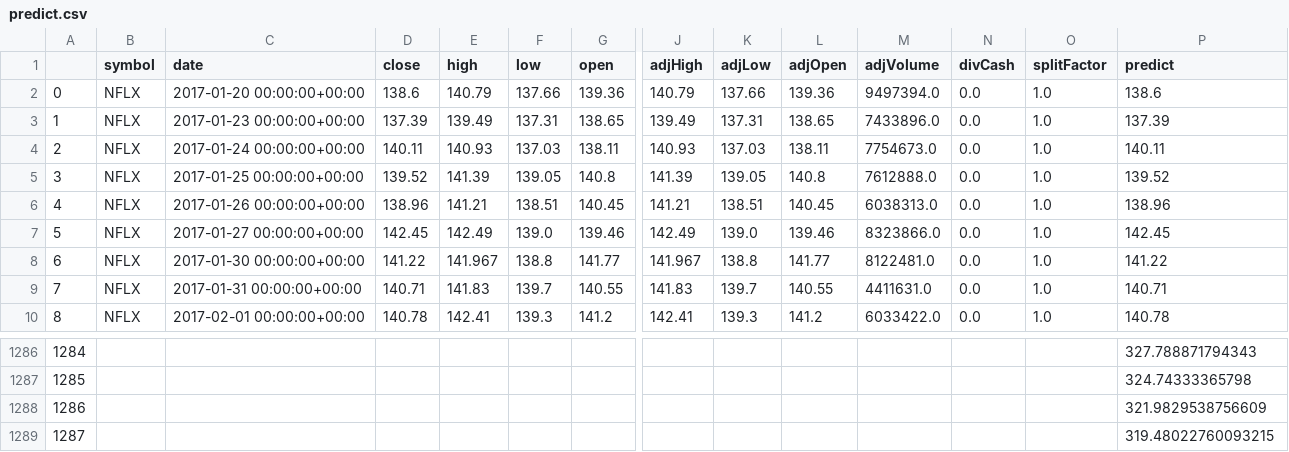
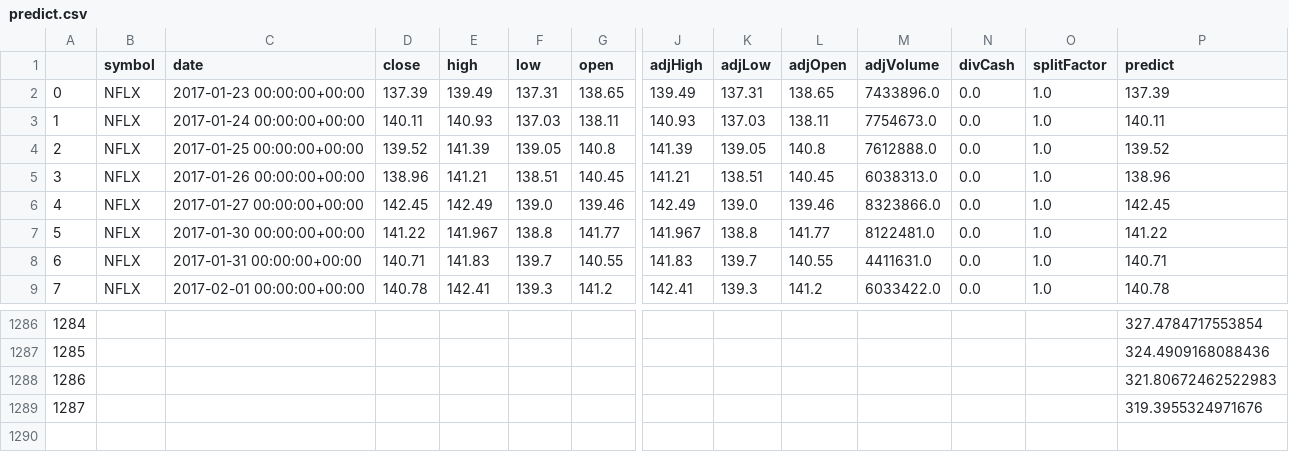
Before and after one commit to NipunSharma2902/MinorProject, a CSV file: Model Data/predict.csv, drawn as a sheet; only a part is shown, gaps mark what is left out; removed rows and columns are numbered as before the commit, all else as after; rows hold the shown columns only; the diff covers the shown part only; the diff names each change by its address in the sheet, - before the commit and + after, or states it on an @@ line.

```diff
--- a/Model Data/predict.csv
+++ b/Model Data/predict.csv
-row 2: 0 | NFLX | 2017-01-20 00:00:00+00:00 | 138.6 | 140.79 | 137.66 | 139.36 | 140.79 | 137.66 | 139.36 | 9497394.0 | 0.0 | 1.0 | 138.6
@@ column A renumbered between rows 2 and 1258 @@
-P1286 (predict): 327.788871794343
+P1286 (predict): 327.4784717553854
-P1287 (predict): 324.74333365798
+P1287 (predict): 324.4909168088436
-P1288 (predict): 321.9829538756609
+P1288 (predict): 321.80672462522983
-P1289 (predict): 319.48022760093215
+P1289 (predict): 319.3955324971676
```
Also changed, not shown: 1 added row and 26 edited cells elsewhere in this file, Model Data/STOCK.csv, 4 other files.
